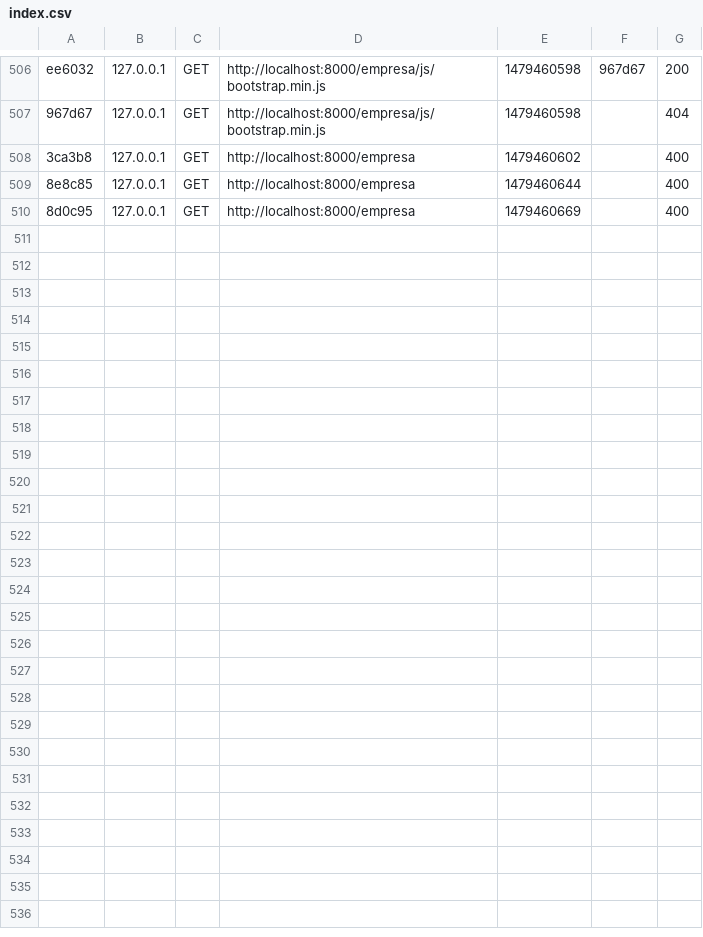
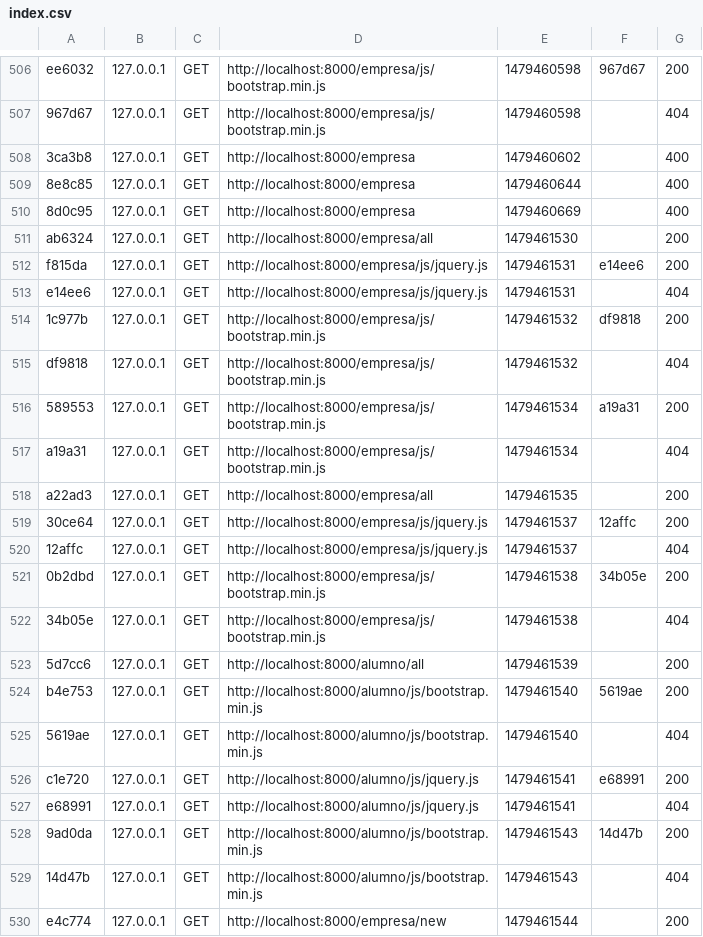
Before and after one commit to pacogomezarnal/ArturoFerrandoDAW, a CSV file: var/cache/dev/profiler/index.csv, drawn as a sheet; only a part is shown, gaps mark what is left out; the diff names each change by its address in the sheet, - before the commit and + after, or states it on an @@ line.

```diff
--- a/var/cache/dev/profiler/index.csv
+++ b/var/cache/dev/profiler/index.csv
+row 511: ab6324 | 127.0.0.1 | GET | http://localhost:8000/empresa/all | 1479461530 |  | 200
+row 512: f815da | 127.0.0.1 | GET | http://localhost:8000/empresa/js/jquery.js | 1479461531 | e14ee6 | 200
+row 513: e14ee6 | 127.0.0.1 | GET | http://localhost:8000/empresa/js/jquery.js | 1479461531 |  | 404
+row 514: 1c977b | 127.0.0.1 | GET | http://localhost:8000/empresa/js/bootstrap.min.js | 1479461532 | df9818 | 200
+row 515: df9818 | 127.0.0.1 | GET | http://localhost:8000/empresa/js/bootstrap.min.js | 1479461532 |  | 404
+row 516: 589553 | 127.0.0.1 | GET | http://localhost:8000/empresa/js/bootstrap.min.js | 1479461534 | a19a31 | 200
+row 517: a19a31 | 127.0.0.1 | GET | http://localhost:8000/empresa/js/bootstrap.min.js | 1479461534 |  | 404
+row 518: a22ad3 | 127.0.0.1 | GET | http://localhost:8000/empresa/all | 1479461535 |  | 200
+row 519: 30ce64 | 127.0.0.1 | GET | http://localhost:8000/empresa/js/jquery.js | 1479461537 | 12affc | 200
+row 520: 12affc | 127.0.0.1 | GET | http://localhost:8000/empresa/js/jquery.js | 1479461537 |  | 404
+row 521: 0b2dbd | 127.0.0.1 | GET | http://localhost:8000/empresa/js/bootstrap.min.js | 1479461538 | 34b05e | 200
+row 522: 34b05e | 127.0.0.1 | GET | http://localhost:8000/empresa/js/bootstrap.min.js | 1479461538 |  | 404
+row 523: 5d7cc6 | 127.0.0.1 | GET | http://localhost:8000/alumno/all | 1479461539 |  | 200
+row 524: b4e753 | 127.0.0.1 | GET | http://localhost:8000/alumno/js/bootstrap.min.js | 1479461540 | 5619ae | 200
+row 525: 5619ae | 127.0.0.1 | GET | http://localhost:8000/alumno/js/bootstrap.min.js | 1479461540 |  | 404
+row 526: c1e720 | 127.0.0.1 | GET | http://localhost:8000/alumno/js/jquery.js | 1479461541 | e68991 | 200
+row 527: e68991 | 127.0.0.1 | GET | http://localhost:8000/alumno/js/jquery.js | 1479461541 |  | 404
+row 528: 9ad0da | 127.0.0.1 | GET | http://localhost:8000/alumno/js/bootstrap.min.js | 1479461543 | 14d47b | 200
+row 529: 14d47b | 127.0.0.1 | GET | http://localhost:8000/alumno/js/bootstrap.min.js | 1479461543 |  | 404
+row 530: e4c774 | 127.0.0.1 | GET | http://localhost:8000/empresa/new | 1479461544 |  | 200
```
Also changed, not shown: 4 other files.
